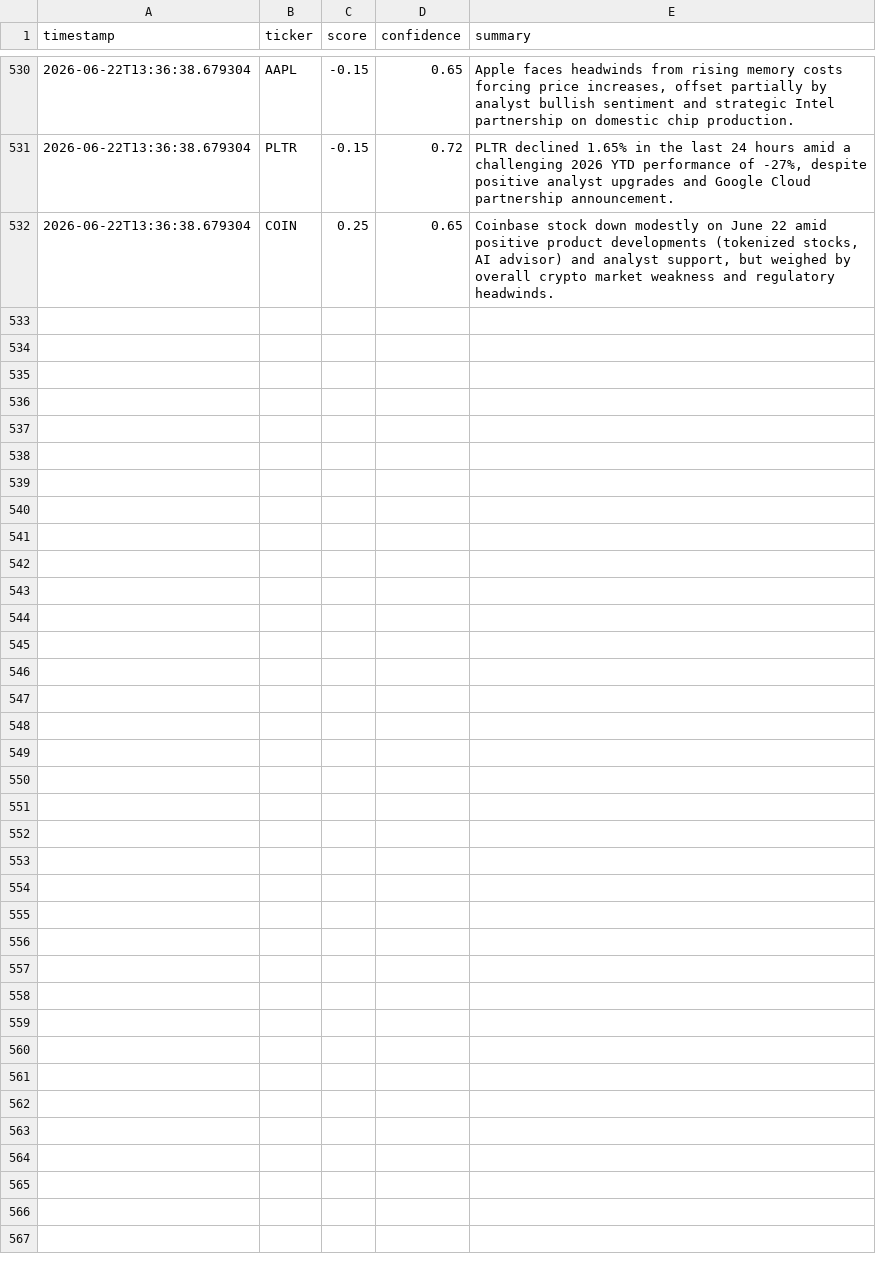
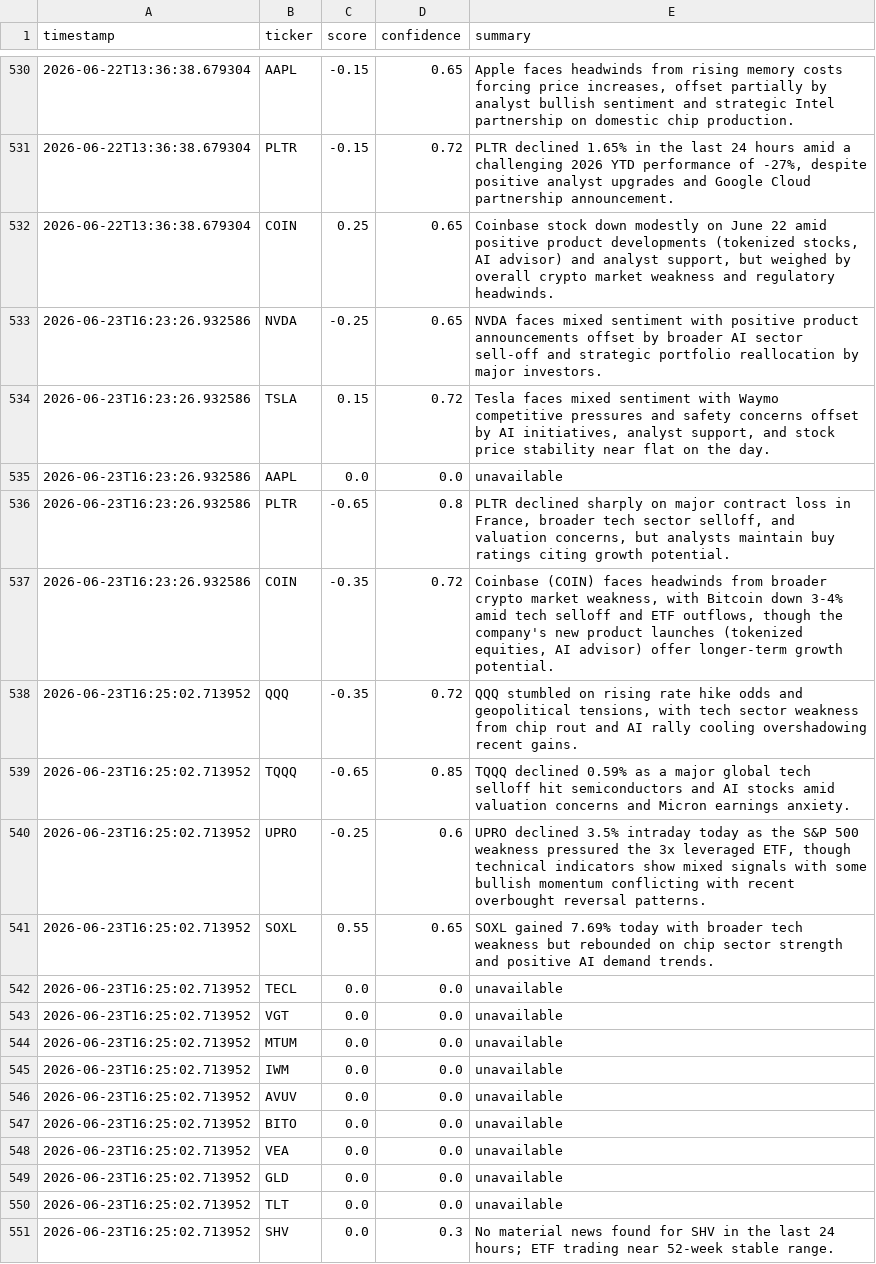
Before and after one commit to Tyler-Morton/BeatTheComp, a CSV file: sentiment_log.csv, drawn as a sheet; only a part is shown, gaps mark what is left out; the diff names each change by its address in the sheet, - before the commit and + after, or states it on an @@ line.

```diff
--- a/sentiment_log.csv
+++ b/sentiment_log.csv
+row 533: 2026-06-23T16:23:26.932586 | NVDA | -0.25 | 0.65 | NVDA faces mixed sentiment with positive product announcements offset by broader AI sector sell-off and strategic portfolio reallocation by major investors.
+row 534: 2026-06-23T16:23:26.932586 | TSLA | 0.15 | 0.72 | Tesla faces mixed sentiment with Waymo competitive pressures and safety concerns offset by AI initiatives, analyst support, and stock price stability near flat on the day.
+row 535: 2026-06-23T16:23:26.932586 | AAPL | 0.0 | 0.0 | unavailable
+row 536: 2026-06-23T16:23:26.932586 | PLTR | -0.65 | 0.8 | PLTR declined sharply on major contract loss in France, broader tech sector selloff, and valuation concerns, but analysts maintain buy ratings citing growth potential.
+row 537: 2026-06-23T16:23:26.932586 | COIN | -0.35 | 0.72 | Coinbase (COIN) faces headwinds from broader crypto market weakness, with Bitcoin down 3-4% amid tech selloff and ETF outflows, though the company's new product launches (tokenized equities, AI advisor) offer longer-term growth potential.
+row 538: 2026-06-23T16:25:02.713952 | QQQ | -0.35 | 0.72 | QQQ stumbled on rising rate hike odds and geopolitical tensions, with tech sector weakness from chip rout and AI rally cooling overshadowing recent gains.
+row 539: 2026-06-23T16:25:02.713952 | TQQQ | -0.65 | 0.85 | TQQQ declined 0.59% as a major global tech selloff hit semiconductors and AI stocks amid valuation concerns and Micron earnings anxiety.
+row 540: 2026-06-23T16:25:02.713952 | UPRO | -0.25 | 0.6 | UPRO declined 3.5% intraday today as the S&P 500 weakness pressured the 3x leveraged ETF, though technical indicators show mixed signals with some bullish momentum conflicting with recent overbought reversal patterns.
+row 541: 2026-06-23T16:25:02.713952 | SOXL | 0.55 | 0.65 | SOXL gained 7.69% today with broader tech weakness but rebounded on chip sector strength and positive AI demand trends.
+row 542: 2026-06-23T16:25:02.713952 | TECL | 0.0 | 0.0 | unavailable
+row 543: 2026-06-23T16:25:02.713952 | VGT | 0.0 | 0.0 | unavailable
+row 544: 2026-06-23T16:25:02.713952 | MTUM | 0.0 | 0.0 | unavailable
+row 545: 2026-06-23T16:25:02.713952 | IWM | 0.0 | 0.0 | unavailable
+row 546: 2026-06-23T16:25:02.713952 | AVUV | 0.0 | 0.0 | unavailable
+row 547: 2026-06-23T16:25:02.713952 | BITO | 0.0 | 0.0 | unavailable
+row 548: 2026-06-23T16:25:02.713952 | VEA | 0.0 | 0.0 | unavailable
+row 549: 2026-06-23T16:25:02.713952 | GLD | 0.0 | 0.0 | unavailable
+row 550: 2026-06-23T16:25:02.713952 | TLT | 0.0 | 0.0 | unavailable
+row 551: 2026-06-23T16:25:02.713952 | SHV | 0.0 | 0.3 | No material news found for SHV in the last 24 hours; ETF trading near 52-week stable range.
```
Also changed, not shown: daily_log.csv, regime_log.csv, 2 other files.
